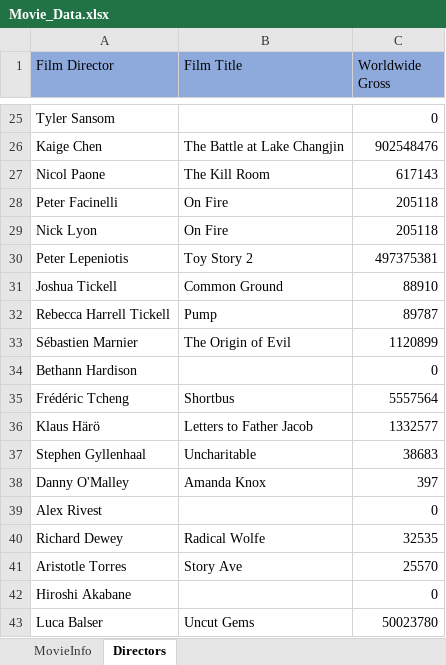
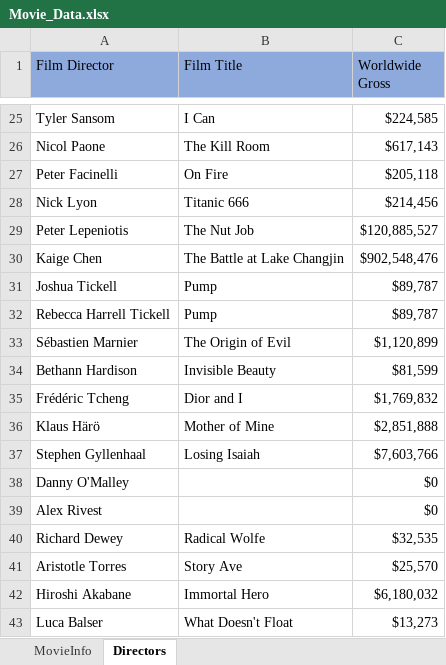
Before and after one commit to psri981/Group8-300-762, an Excel workbook: Movie_Data.xlsx, sheet Directors, drawn as a sheet; only a part is shown, gaps mark what is left out; values as stored, in another font and other column widths than the file's, no borders; removed rows and columns are numbered as before the commit, all else as after; the diff covers the shown part only; the diff names each change by its address in the sheet, - before the commit and + after, or states it on an @@ line.

```diff
--- a/Movie_Data.xlsx (sheet Directors)
+++ b/Movie_Data.xlsx (sheet Directors)
-B25 (Film Title): (empty)
+B25 (Film Title): I Can
-C25 (Worldwide Gross): 0
+C25 (Worldwide Gross): $224,585
-row 26: Kaige Chen | The Battle at Lake Changjin | 902548476
-C26 (Worldwide Gross): 617143
+C26 (Worldwide Gross): $617,143
-C27 (Worldwide Gross): 205118
+C27 (Worldwide Gross): $205,118
-B28 (Film Title): On Fire
+B28 (Film Title): Titanic 666
-C28 (Worldwide Gross): 205118
+C28 (Worldwide Gross): $214,456
-B29 (Film Title): Toy Story 2
+B29 (Film Title): The Nut Job
-C29 (Worldwide Gross): 497375381
+C29 (Worldwide Gross): $120,885,527
+row 30: Kaige Chen | The Battle at Lake Changjin | $902,548,476
-B31 (Film Title): Common Ground
+B31 (Film Title): Pump
-C31 (Worldwide Gross): 88910
+C31 (Worldwide Gross): $89,787
-C32 (Worldwide Gross): 89787
+C32 (Worldwide Gross): $89,787
-C33 (Worldwide Gross): 1120899
+C33 (Worldwide Gross): $1,120,899
-B34 (Film Title): (empty)
+B34 (Film Title): Invisible Beauty
-C34 (Worldwide Gross): 0
+C34 (Worldwide Gross): $81,599
-B35 (Film Title): Shortbus
+B35 (Film Title): Dior and I
-C35 (Worldwide Gross): 5557564
+C35 (Worldwide Gross): $1,769,832
-B36 (Film Title): Letters to Father Jacob
+B36 (Film Title): Mother of Mine
-C36 (Worldwide Gross): 1332577
+C36 (Worldwide Gross): $2,851,888
-B37 (Film Title): Uncharitable
+B37 (Film Title): Losing Isaiah
-C37 (Worldwide Gross): 38683
+C37 (Worldwide Gross): $7,603,766
-B38 (Film Title): Amanda Knox
+B38 (Film Title): (empty)
-C38 (Worldwide Gross): 397
+C38 (Worldwide Gross): $0
-C39 (Worldwide Gross): 0
+C39 (Worldwide Gross): $0
-C40 (Worldwide Gross): 32535
+C40 (Worldwide Gross): $32,535
-C41 (Worldwide Gross): 25570
+C41 (Worldwide Gross): $25,570
-B42 (Film Title): (empty)
+B42 (Film Title): Immortal Hero
-C42 (Worldwide Gross): 0
+C42 (Worldwide Gross): $6,180,032
-B43 (Film Title): Uncut Gems
+B43 (Film Title): What Doesn't Float
-C43 (Worldwide Gross): 50023780
+C43 (Worldwide Gross): $13,273
```
Also changed, not shown: 44 edited cells elsewhere in this sheet, sheet MovieInfo, 1 other file.
